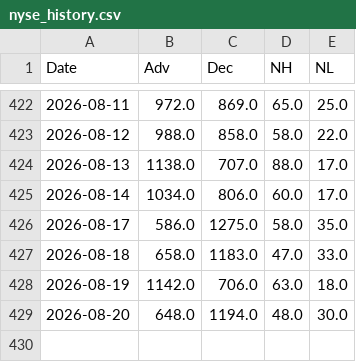
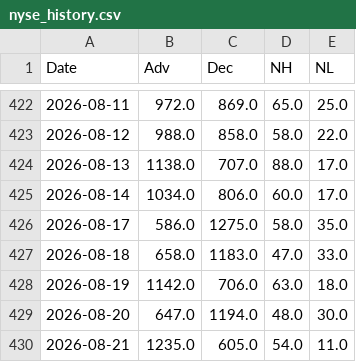
Before and after one commit to volantkao/finance_data, a CSV file: nyse_history.csv, drawn as a sheet; only a part is shown, gaps mark what is left out.

```diff
--- a/nyse_history.csv
+++ b/nyse_history.csv
@@ -428,2 +428,3 @@ Date,Adv,Dec,NH,NL
 2026-08-19,1142.0,706.0,63.0,18.0
-2026-08-20,648.0,1194.0,48.0,30.0
+2026-08-20,647.0,1194.0,48.0,30.0
+2026-08-21,1235.0,605.0,54.0,11.0
```
